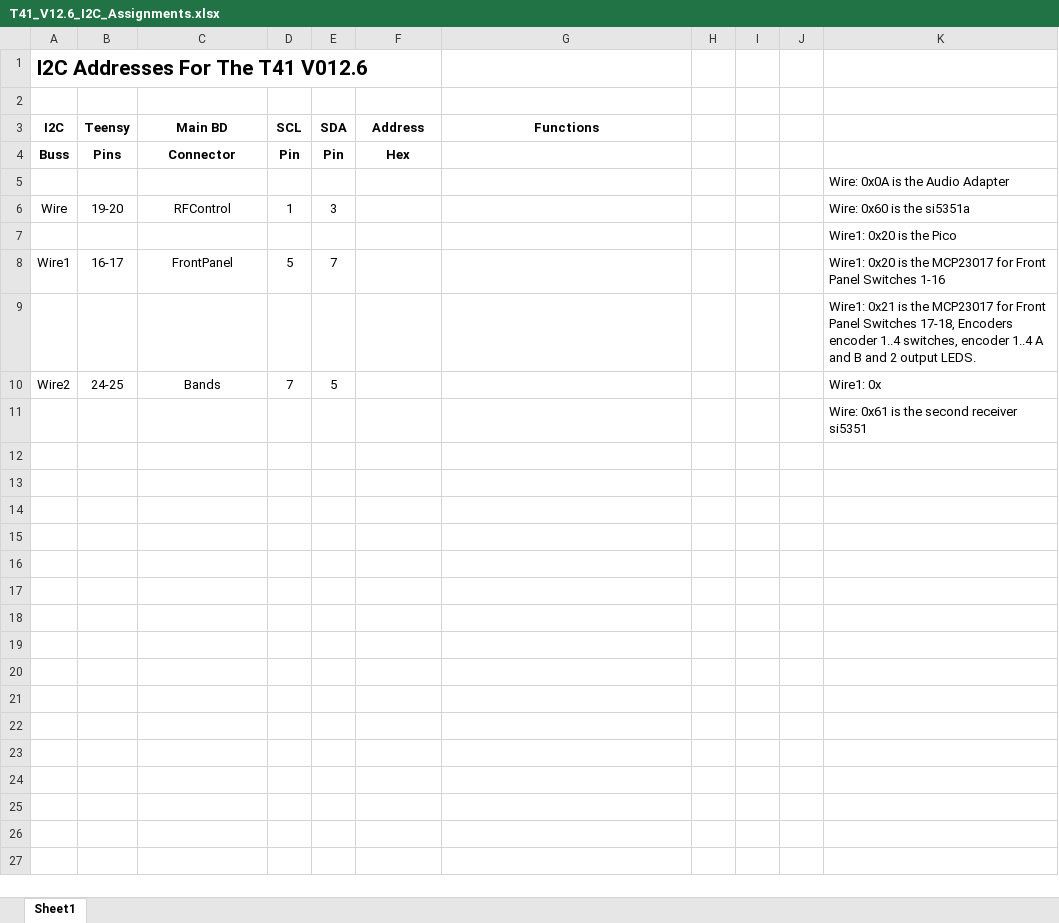
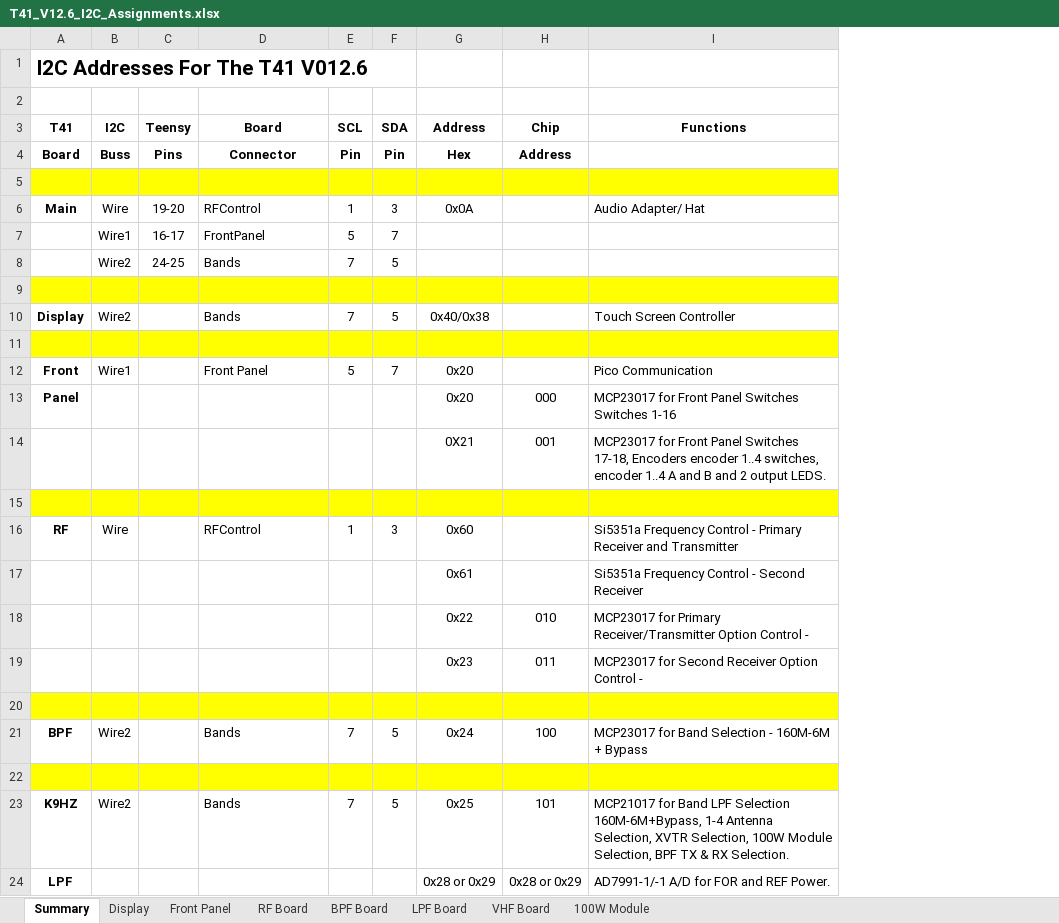
Before and after one commit to DRWJSCHMIDT/T41, an Excel workbook: T41_V012_Files_01-15-24/T41_V012_Design_Documents/T41_V12.6_I2C_Assignments.xlsx, sheet Summary, drawn as a sheet; only a part is shown; values as stored, in another font and other column widths than the file's, no borders; removed rows and columns are numbered as before the commit, all else as after; the diff covers the shown part only; the diff names each change by its address in the sheet, - before the commit and + after, or states it on an @@ line.

```diff
--- a/T41_V012_Files_01-15-24/T41_V012_Design_Documents/T41_V12.6_I2C_Assignments.xlsx (sheet Summary)
+++ b/T41_V012_Files_01-15-24/T41_V012_Design_Documents/T41_V12.6_I2C_Assignments.xlsx (sheet Summary)
-sheet tab: Sheet1
+sheet tab: Summary
+sheet tab: Display
+sheet tab: Front Panel
+sheet tab: RF Board
+sheet tab: BPF Board
+sheet tab: LPF Board
+sheet tab: VHF Board
+sheet tab: 100W Module
+column A (T41), row 1: I2C Addresses For The T41 V012.6; rows 4-6: Board |  | Main
+column H (Chip), row 4: Address
-column H, empty
-column I, empty
-column J, empty
-column K, rows 5-6: Wire: 0x0A is the Audio Adapter | Wire: 0x60 is the si5351a; row 8: Wire1: 0x20 is the MCP23017 for Front Panel Switches 1-16; rows 10-11: Wire1: 0x | Wire: 0x61 is the second receiver si5351
-row 1: I2C Addresses For The T41 V012.6
+row 2: (empty)
-D3: Main BD
+D3: Board
-B5:G5 fill: none
+B5:G5 fill: #FFFF00
-I5 fill: none
+I5 fill: #FFFF00
-D6 alignment: center
+D6 alignment: left
-G6 (Address): (empty)
+G6 (Address): 0x0A
-I6 (Functions): (empty)
+I6 (Functions): Audio Adapter/ Hat
@@ row 7 moved to row 29: 100W @@
-D7 alignment: center
+D7 alignment: left
@@ row 9 moved to row 32: Note: These addresses can be verified us… @@
-D8 alignment: center
+D8 alignment: left
-B9:G9 fill: none
+B9:G9 fill: #FFFF00
-I9 fill: none
+I9 fill: #FFFF00
+row 10: Display | Wire2 |  | Bands | 7 | 5 | 0x40/0x38 |  | Touch Screen Controller
+row 11: (empty)
+row 12: Front | Wire1 |  | Front Panel | 5 | 7 | 0x20 |  | Pico Communication
+row 13: Panel |  |  |  |  |  | 0x20 | 000 | MCP23017 for Front Panel Switches Switches 1-16
+row 14:  |  |  |  |  |  | 0X21 | 001 | MCP23017 for Front Panel Switches 17-18, Encoders encoder 1..4 switches, encoder 1..4 A and B and 2 output LEDS.
+row 15: (empty)
+row 16: RF | Wire |  | RFControl | 1 | 3 | 0x60 |  | Si5351a Frequency Control - Primary Receiver and Transmitter
+row 17:  |  |  |  |  |  | 0x61 |  | Si5351a Frequency Control - Second Receiver
+row 18:  |  |  |  |  |  | 0x22 | 010 | MCP23017 for Primary Receiver/Transmitter Option Control -
+row 19:  |  |  |  |  |  | 0x23 | 011 | MCP23017 for Second Receiver Option Control -
+row 20: (empty)
+row 21: BPF | Wire2 |  | Bands | 7 | 5 | 0x24 | 100 | MCP23017 for Band Selection - 160M-6M + Bypass
+row 22: (empty)
+row 23: K9HZ | Wire2 |  | Bands | 7 | 5 | 0x25 | 101 | MCP21017 for Band LPF Selection 160M-6M+Bypass, 1-4 Antenna Selection, XVTR Selection, 100W Module Selection, BPF TX & RX Selection.
+row 24: LPF |  |  |  |  |  | 0x28 or 0x29 | 0x28 or 0x29 | AD7991-1/-1 A/D for FOR and REF Power.
```
Also changed, not shown: 6 added rows elsewhere in this sheet, K9HZ_LFP_Module/K9HZ_LPF_V1.00_BOMs/K9HZ_LPF-Filter_Board_BOM_V1.00_01-10-24.xlsx, T41_V012_Files_01-15-24/T41_V012_BOMs/T41_BPF_Board_BOM_V12.6_01-23-24.xlsx.
